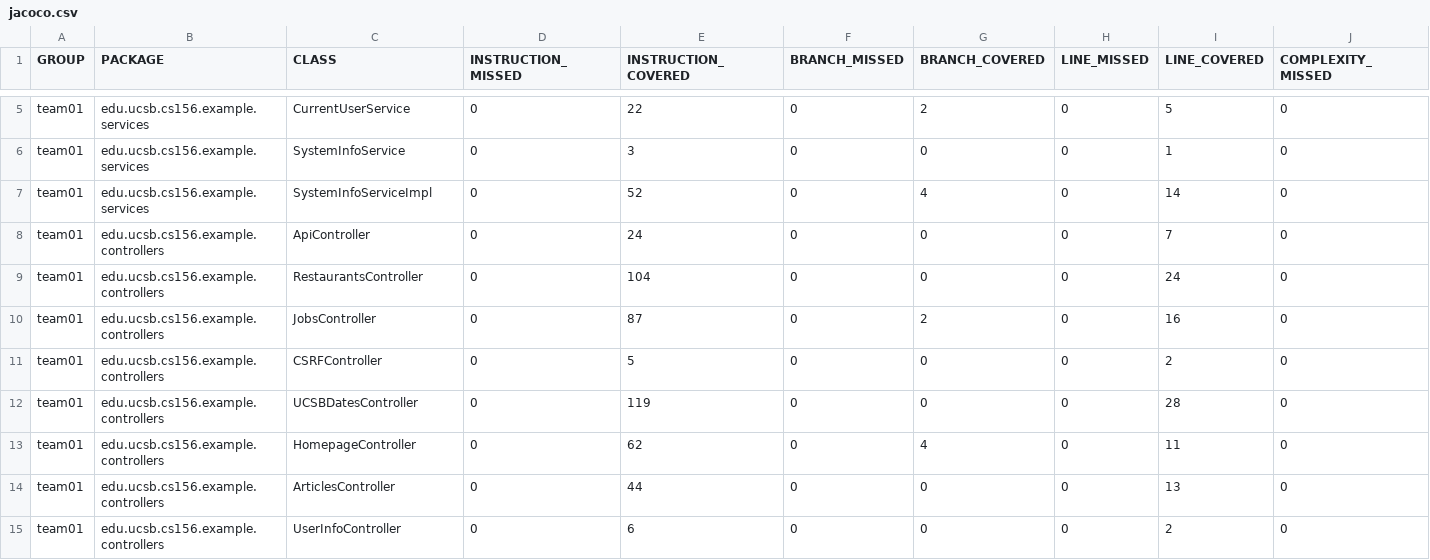
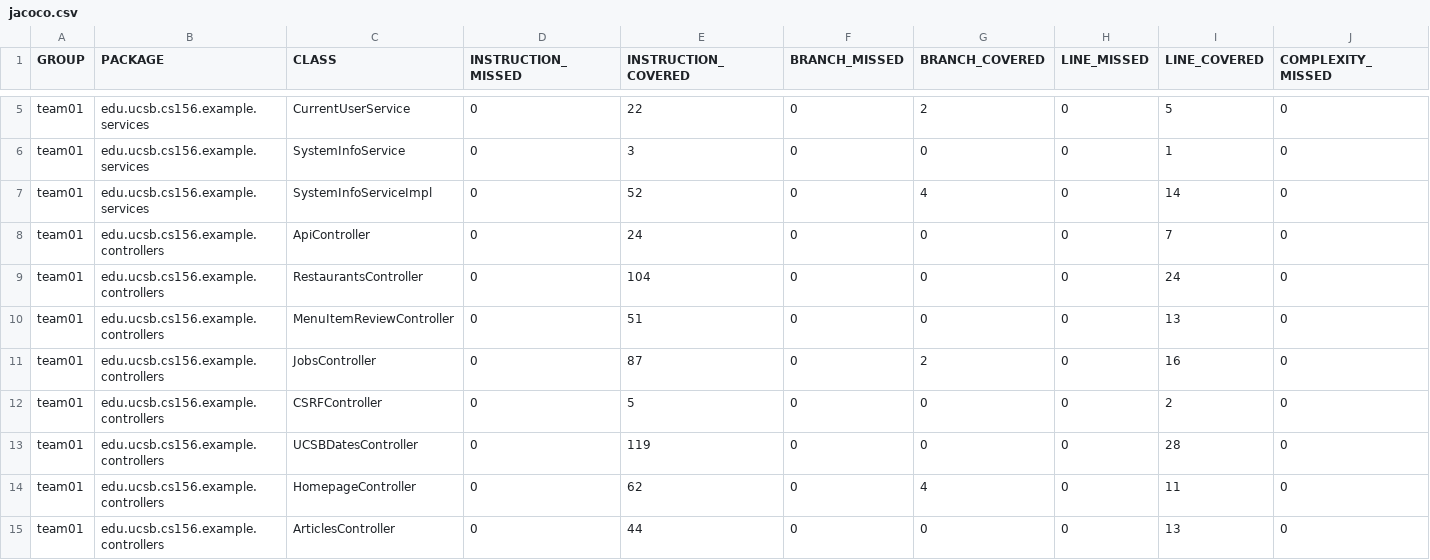
Before and after one commit to ucsb-cs156-f25/team01-f25-07, a CSV file: jacoco/jacoco.csv, drawn as a sheet; only a part is shown, gaps mark what is left out; the shorter side is filled out with more unchanged rows; rows hold the shown columns only; the diff names each change by its address in the sheet, - before the commit and + after, or states it on an @@ line.

Commit message:
Deploying to gh-pages from @ ucsb-cs156-f25/team01-f25-07@1824ef732c51ddcb1f4dadfc250d5e0cbaccedb3 🚀

```diff
--- a/jacoco/jacoco.csv
+++ b/jacoco/jacoco.csv
+row 10: team01 | edu.ucsb.cs156.example.controllers | MenuItemReviewController | 0 | 51 | 0 | 0 | 0 | 13 | 0
```
Also changed, not shown: 7 other files.
